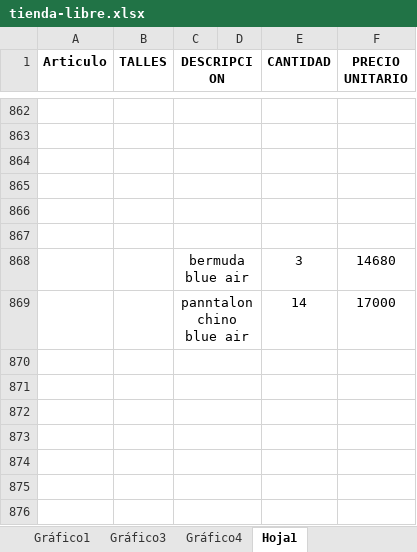
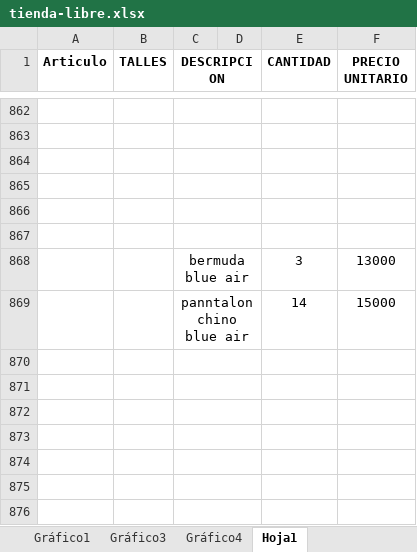
Before and after one commit to jerojimenez17/TiendaLibre, an Excel workbook: tienda-libre-backend/excel-files/tienda-libre.xlsx, sheet Hoja1, drawn as a sheet; only a part is shown, gaps mark what is left out; values as stored, in another font and other column widths than the file's, no borders; the diff names each change by its address in the sheet, - before the commit and + after, or states it on an @@ line.

Commit message:
change list

```diff
--- a/tienda-libre-backend/excel-files/tienda-libre.xlsx (sheet Hoja1)
+++ b/tienda-libre-backend/excel-files/tienda-libre.xlsx (sheet Hoja1)
-F868 (PRECIO UNITARIO): 14680
+F868 (PRECIO UNITARIO): 13000
-F869 (PRECIO UNITARIO): 17000
+F869 (PRECIO UNITARIO): 15000
```
